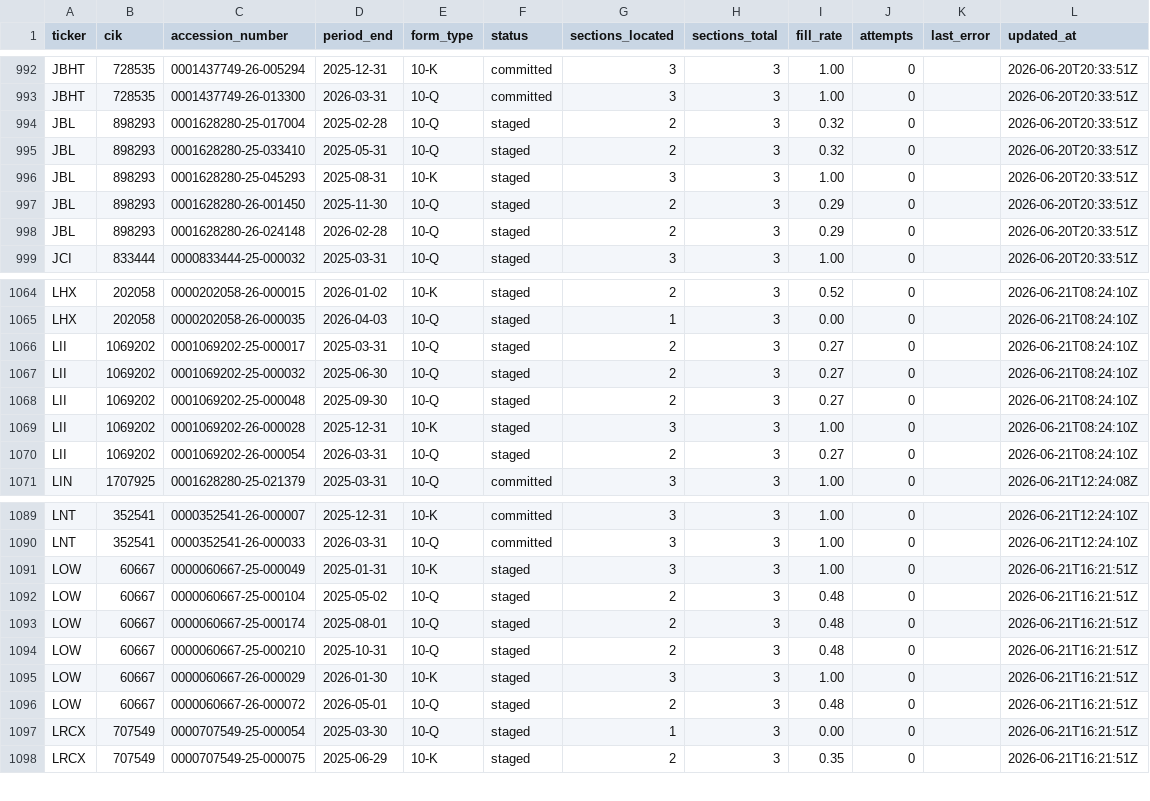
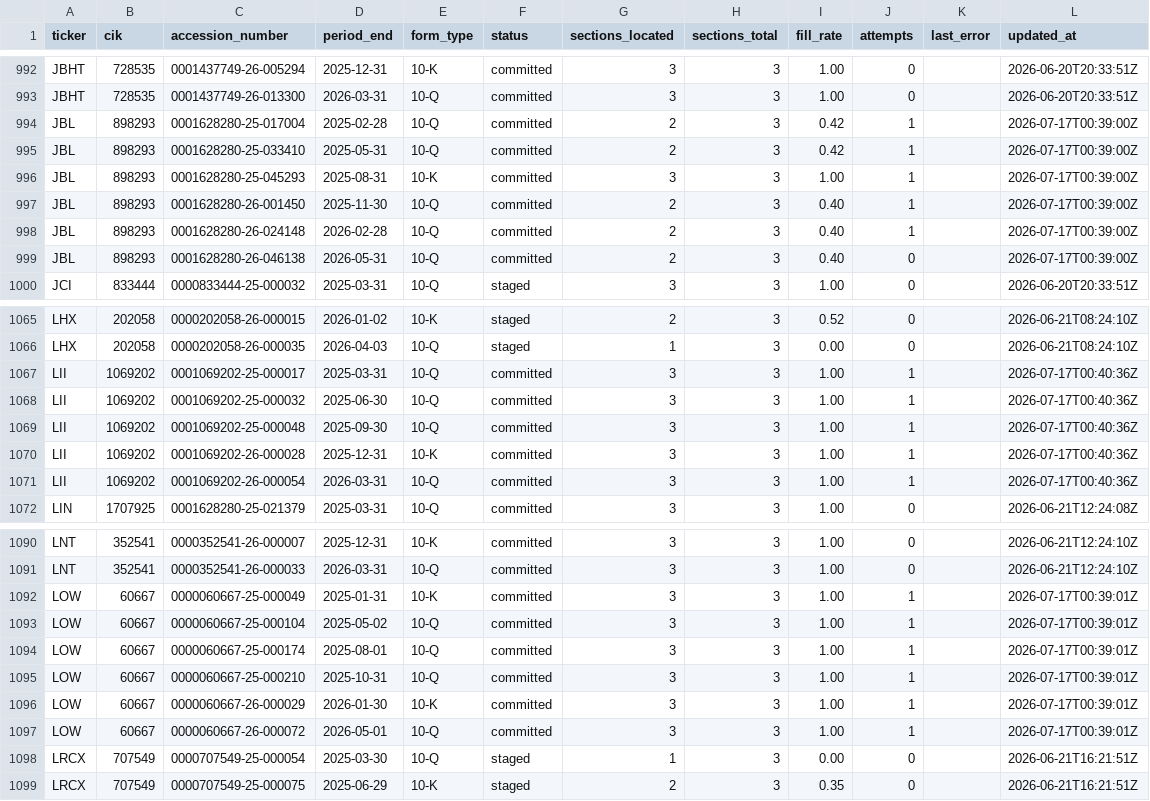
Before and after one commit to lukasbecker36-dot/sec-derivatives-, a CSV file: backfill/state.csv, drawn as a sheet; only a part is shown, gaps mark what is left out; the diff covers the shown part only.

```diff
--- a/backfill/state.csv
+++ b/backfill/state.csv
@@ -993,7 +993,8 @@ JBHT,728535,0001437749-26-005294,2025-12-31,10-K,committed,3,3,1.00,0,,2026-06-2
 JBHT,728535,0001437749-26-013300,2026-03-31,10-Q,committed,3,3,1.00,0,,2026-06-20T20:33:51Z
-JBL,898293,0001628280-25-017004,2025-02-28,10-Q,staged,2,3,0.32,0,,2026-06-20T20:33:51Z
-JBL,898293,0001628280-25-033410,2025-05-31,10-Q,staged,2,3,0.32,0,,2026-06-20T20:33:51Z
-JBL,898293,0001628280-25-045293,2025-08-31,10-K,staged,3,3,1.00,0,,2026-06-20T20:33:51Z
-JBL,898293,0001628280-26-001450,2025-11-30,10-Q,staged,2,3,0.29,0,,2026-06-20T20:33:51Z
-JBL,898293,0001628280-26-024148,2026-02-28,10-Q,staged,2,3,0.29,0,,2026-06-20T20:33:51Z
+JBL,898293,0001628280-25-017004,2025-02-28,10-Q,committed,2,3,0.42,1,,2026-07-17T00:39:00Z
+JBL,898293,0001628280-25-033410,2025-05-31,10-Q,committed,2,3,0.42,1,,2026-07-17T00:39:00Z
+JBL,898293,0001628280-25-045293,2025-08-31,10-K,committed,3,3,1.00,1,,2026-07-17T00:39:00Z
+JBL,898293,0001628280-26-001450,2025-11-30,10-Q,committed,2,3,0.40,1,,2026-07-17T00:39:00Z
+JBL,898293,0001628280-26-024148,2026-02-28,10-Q,committed,2,3,0.40,1,,2026-07-17T00:39:00Z
+JBL,898293,0001628280-26-046138,2026-05-31,10-Q,committed,2,3,0.40,0,,2026-07-17T00:39:00Z
 JCI,833444,0000833444-25-000032,2025-03-31,10-Q,staged,3,3,1.00,0,,2026-06-20T20:33:51Z
@@ -1065,7 +1066,7 @@ LHX,202058,0000202058-26-000015,2026-01-02,10-K,staged,2,3,0.52,0,,2026-06-21T08
 LHX,202058,0000202058-26-000035,2026-04-03,10-Q,staged,1,3,0.00,0,,2026-06-21T08:24:10Z
-LII,1069202,0001069202-25-000017,2025-03-31,10-Q,staged,2,3,0.27,0,,2026-06-21T08:24:10Z
-LII,1069202,0001069202-25-000032,2025-06-30,10-Q,staged,2,3,0.27,0,,2026-06-21T08:24:10Z
-LII,1069202,0001069202-25-000048,2025-09-30,10-Q,staged,2,3,0.27,0,,2026-06-21T08:24:10Z
-LII,1069202,0001069202-26-000028,2025-12-31,10-K,staged,3,3,1.00,0,,2026-06-21T08:24:10Z
-LII,1069202,0001069202-26-000054,2026-03-31,10-Q,staged,2,3,0.27,0,,2026-06-21T08:24:10Z
+LII,1069202,0001069202-25-000017,2025-03-31,10-Q,committed,3,3,1.00,1,,2026-07-17T00:40:36Z
+LII,1069202,0001069202-25-000032,2025-06-30,10-Q,committed,3,3,1.00,1,,2026-07-17T00:40:36Z
+LII,1069202,0001069202-25-000048,2025-09-30,10-Q,committed,3,3,1.00,1,,2026-07-17T00:40:36Z
+LII,1069202,0001069202-26-000028,2025-12-31,10-K,committed,3,3,1.00,1,,2026-07-17T00:40:36Z
+LII,1069202,0001069202-26-000054,2026-03-31,10-Q,committed,3,3,1.00,1,,2026-07-17T00:40:36Z
 LIN,1707925,0001628280-25-021379,2025-03-31,10-Q,committed,3,3,1.00,0,,2026-06-21T12:24:08Z
@@ -1090,8 +1091,8 @@ LNT,352541,0000352541-26-000007,2025-12-31,10-K,committed,3,3,1.00,0,,2026-06-21
 LNT,352541,0000352541-26-000033,2026-03-31,10-Q,committed,3,3,1.00,0,,2026-06-21T12:24:10Z
-LOW,60667,0000060667-25-000049,2025-01-31,10-K,staged,3,3,1.00,0,,2026-06-21T16:21:51Z
-LOW,60667,0000060667-25-000104,2025-05-02,10-Q,staged,2,3,0.48,0,,2026-06-21T16:21:51Z
-LOW,60667,0000060667-25-000174,2025-08-01,10-Q,staged,2,3,0.48,0,,2026-06-21T16:21:51Z
-LOW,60667,0000060667-25-000210,2025-10-31,10-Q,staged,2,3,0.48,0,,2026-06-21T16:21:51Z
-LOW,60667,0000060667-26-000029,2026-01-30,10-K,staged,3,3,1.00,0,,2026-06-21T16:21:51Z
-LOW,60667,0000060667-26-000072,2026-05-01,10-Q,staged,2,3,0.48,0,,2026-06-21T16:21:51Z
+LOW,60667,0000060667-25-000049,2025-01-31,10-K,committed,3,3,1.00,1,,2026-07-17T00:39:01Z
+LOW,60667,0000060667-25-000104,2025-05-02,10-Q,committed,3,3,1.00,1,,2026-07-17T00:39:01Z
+LOW,60667,0000060667-25-000174,2025-08-01,10-Q,committed,3,3,1.00,1,,2026-07-17T00:39:01Z
+LOW,60667,0000060667-25-000210,2025-10-31,10-Q,committed,3,3,1.00,1,,2026-07-17T00:39:01Z
+LOW,60667,0000060667-26-000029,2026-01-30,10-K,committed,3,3,1.00,1,,2026-07-17T00:39:01Z
+LOW,60667,0000060667-26-000072,2026-05-01,10-Q,committed,3,3,1.00,1,,2026-07-17T00:39:01Z
 LRCX,707549,0000707549-25-000054,2025-03-30,10-Q,staged,1,3,0.00,0,,2026-06-21T16:21:51Z
```
Also changed, not shown: 29 edited cells elsewhere in this file, output/jbl/tracking.csv, output/ldos/tracking.csv, 12 other files.
